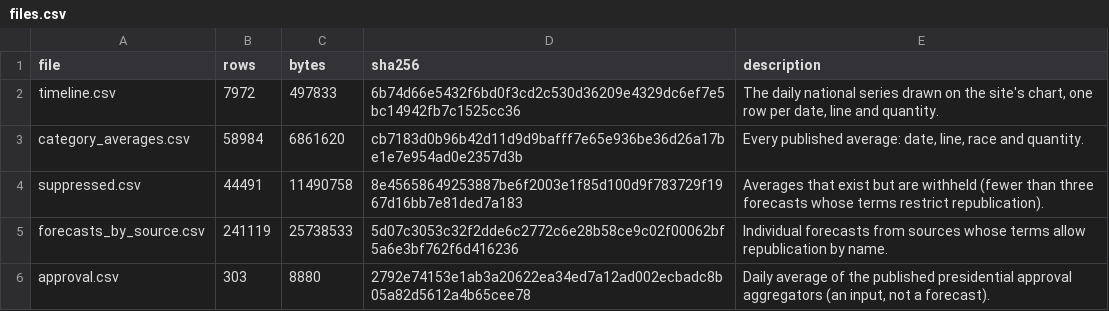
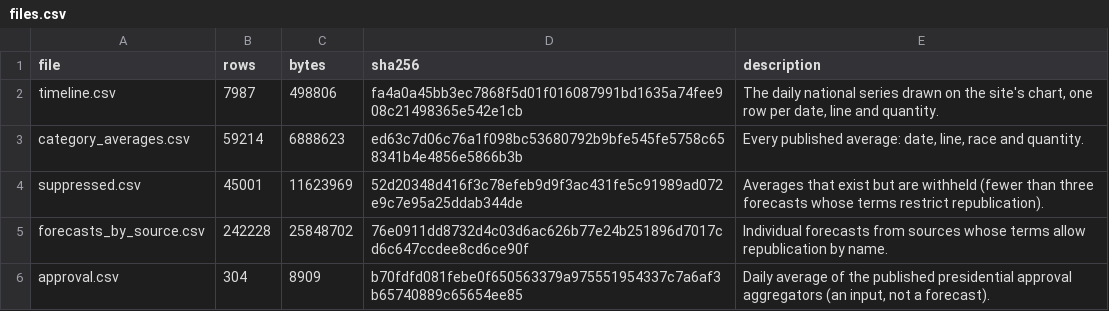
Before and after one commit to kevin-deluca-polisci/KD-website, a CSV file: forecast/archive/2026/files.csv, drawn as a sheet.

```diff
--- a/forecast/archive/2026/files.csv
+++ b/forecast/archive/2026/files.csv
@@ -1,6 +1,6 @@
 file,rows,bytes,sha256,description
-timeline.csv,7972,497833,6b74d66e5432f6bd0f3cd2c530d36209e4329dc6ef7e5bc14942fb7c1525cc36,"The daily national series drawn on the site's chart, one row per date, line and quantity."
-category_averages.csv,58984,6861620,cb7183d0b96b42d11d9d9bafff7e65e936be36d26a17be1e7e954ad0e2357d3b,"Every published average: date, line, race and quantity."
-suppressed.csv,44491,11490758,8e45658649253887be6f2003e1f85d100d9f783729f1967d16bb7e81ded7a183,Averages that exist but are withheld (fewer than three forecasts whose terms restrict republication).
-forecasts_by_source.csv,241119,25738533,5d07c3053c32f2dde6c2772c6e28b58ce9c02f00062bf5a6e3bf762f6d416236,Individual forecasts from sources whose terms allow republication by name.
-approval.csv,303,8880,2792e74153e1ab3a20622ea34ed7a12ad002ecbadc8b05a82d5612a4b65cee78,"Daily average of the published presidential approval aggregators (an input, not a forecast)."
+timeline.csv,7987,498806,fa4a0a45bb3ec7868f5d01f016087991bd1635a74fee908c21498365e542e1cb,"The daily national series drawn on the site's chart, one row per date, line and quantity."
+category_averages.csv,59214,6888623,ed63c7d06c76a1f098bc53680792b9bfe545fe5758c658341b4e4856e5866b3b,"Every published average: date, line, race and quantity."
+suppressed.csv,45001,11623969,52d20348d416f3c78efeb9d9f3ac431fe5c91989ad072e9c7e95a25ddab344de,Averages that exist but are withheld (fewer than three forecasts whose terms restrict republication).
+forecasts_by_source.csv,242228,25848702,76e0911dd8732d4c03d6ac626b77e24b251896d7017cd6c647ccdee8cd6ce90f,Individual forecasts from sources whose terms allow republication by name.
+approval.csv,304,8909,b70fdfd081febe0f650563379a975551954337c7a6af3b65740889c65654ee85,"Daily average of the published presidential approval aggregators (an input, not a forecast)."
```
Also changed, not shown: forecast/archive/2026/approval.csv, forecast/archive/2026/timeline.csv, 14 other files.
